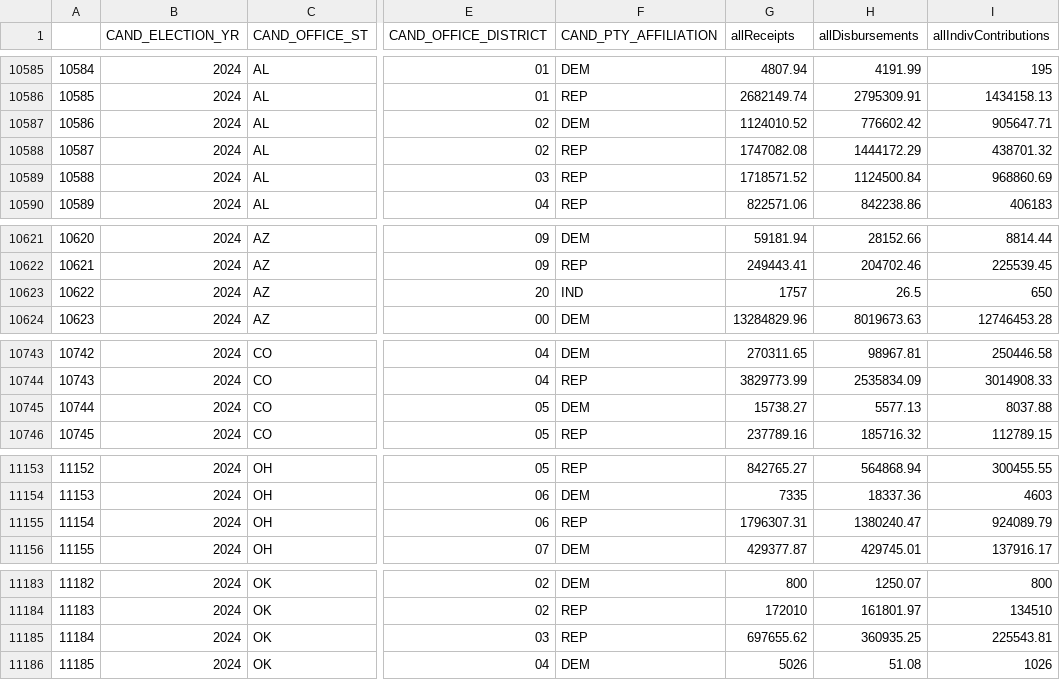
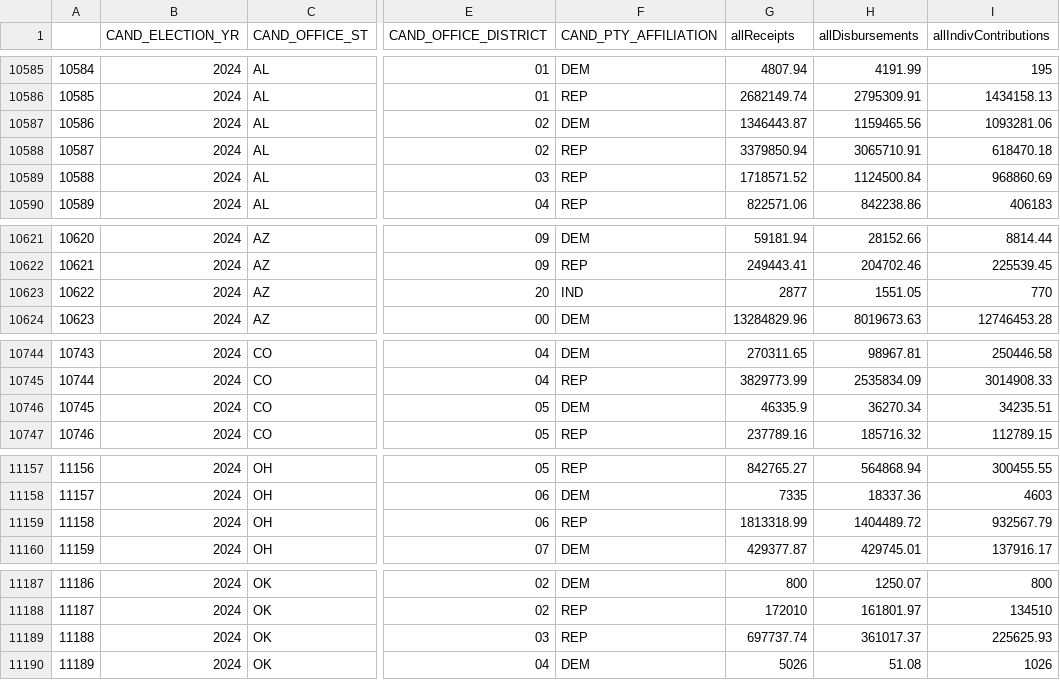
Before and after one commit to BPR-Data-Team/ElectionModel2024, a CSV file: cleaned_data/fecData20022024.csv, drawn as a sheet; only a part is shown, gaps mark what is left out; addresses are those after the commit; the diff covers the shown part only; the diff names each change by its address in the sheet, - before the commit and + after, or states it on an @@ line.

```diff
--- a/cleaned_data/fecData20022024.csv
+++ b/cleaned_data/fecData20022024.csv
-G10587 (allReceipts): 1124010.52
+G10587 (allReceipts): 1346443.87
-H10587 (allDisbursements): 776602.42
+H10587 (allDisbursements): 1159465.56
-I10587 (allIndivContributions): 905647.71
+I10587 (allIndivContributions): 1093281.06
-G10588 (allReceipts): 1747082.08
+G10588 (allReceipts): 3379850.94
-H10588 (allDisbursements): 1444172.29
+H10588 (allDisbursements): 3065710.91
-I10588 (allIndivContributions): 438701.32
+I10588 (allIndivContributions): 618470.18
-G10623 (allReceipts): 1757
+G10623 (allReceipts): 2877
-H10623 (allDisbursements): 26.5
+H10623 (allDisbursements): 1551.05
-I10623 (allIndivContributions): 650
+I10623 (allIndivContributions): 770
@@ column A renumbered from row 10739 down @@
-G10746 (allReceipts): 15738.27
+G10746 (allReceipts): 46335.9
-H10746 (allDisbursements): 5577.13
+H10746 (allDisbursements): 36270.34
-I10746 (allIndivContributions): 8037.88
+I10746 (allIndivContributions): 34235.51
-G11159 (allReceipts): 1796307.31
+G11159 (allReceipts): 1813318.99
-H11159 (allDisbursements): 1380240.47
+H11159 (allDisbursements): 1404489.72
-I11159 (allIndivContributions): 924089.79
+I11159 (allIndivContributions): 932567.79
-G11189 (allReceipts): 697655.62
+G11189 (allReceipts): 697737.74
-H11189 (allDisbursements): 360935.25
+H11189 (allDisbursements): 361017.37
-I11189 (allIndivContributions): 225543.81
+I11189 (allIndivContributions): 225625.93
```
Also changed, not shown: 5 added rows and 17 edited cells elsewhere in this file, cleaned_data/AllPolls.csv, cleaned_data/Demographics.csv, 2 other files.
